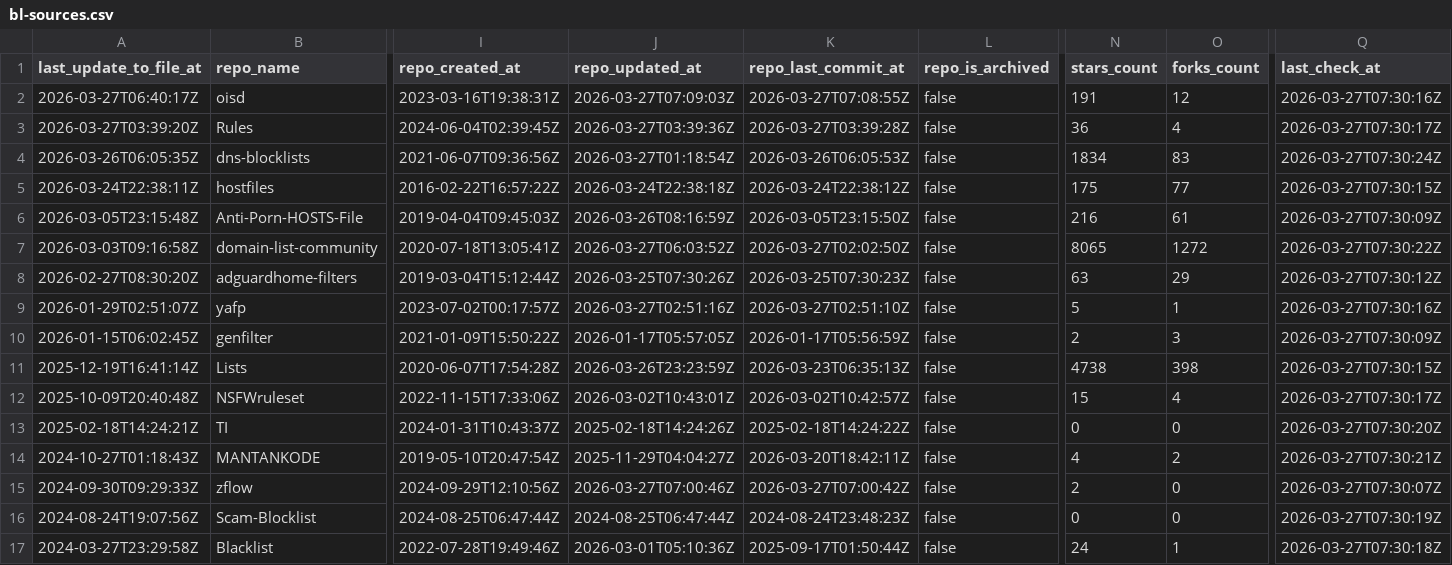
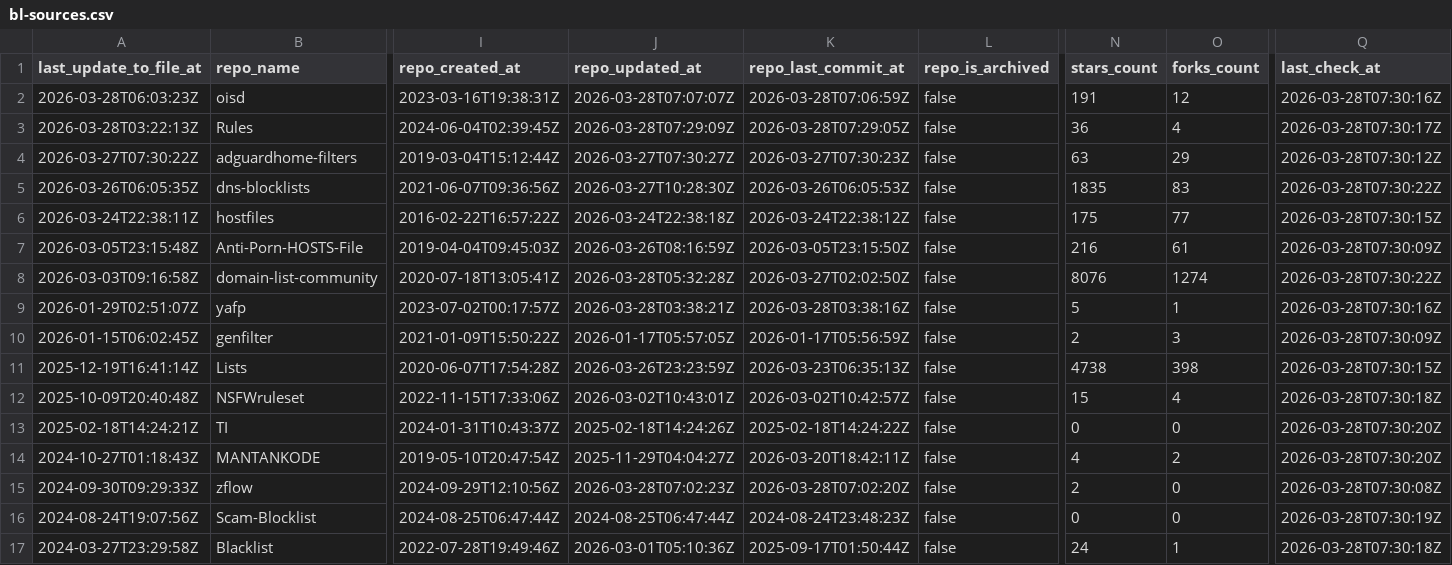
Before and after one commit to omkar861856/porn-domains, a CSV file: blacklist/bl-sources.csv, drawn as a sheet; only a part is shown, gaps mark what is left out; removed rows and columns are numbered as before the commit, all else as after; rows hold the shown columns only; the diff covers the shown part only; the diff names each change by its address in the sheet, - before the commit and + after, or states it on an @@ line.

Commit message:
[AUTO] Rebuild CSV files for sources
Runtime: 00h:00m:21s

```diff
--- a/blacklist/bl-sources.csv
+++ b/blacklist/bl-sources.csv
-A2 (last_update_to_file_at): 2026-03-27T06:40:17Z
+A2 (last_update_to_file_at): 2026-03-28T06:03:23Z
-J2 (repo_updated_at): 2026-03-27T07:09:03Z
+J2 (repo_updated_at): 2026-03-28T07:07:07Z
-K2 (repo_last_commit_at): 2026-03-27T07:08:55Z
+K2 (repo_last_commit_at): 2026-03-28T07:06:59Z
-Q2 (last_check_at): 2026-03-27T07:30:16Z
+Q2 (last_check_at): 2026-03-28T07:30:16Z
-A3 (last_update_to_file_at): 2026-03-27T03:39:20Z
+A3 (last_update_to_file_at): 2026-03-28T03:22:13Z
-J3 (repo_updated_at): 2026-03-27T03:39:36Z
+J3 (repo_updated_at): 2026-03-28T07:29:09Z
-K3 (repo_last_commit_at): 2026-03-27T03:39:28Z
+K3 (repo_last_commit_at): 2026-03-28T07:29:05Z
-Q3 (last_check_at): 2026-03-27T07:30:17Z
+Q3 (last_check_at): 2026-03-28T07:30:17Z
+row 4: 2026-03-27T07:30:22Z | adguardhome-filters | 2019-03-04T15:12:44Z | 2026-03-27T07:30:27Z | 2026-03-27T07:30:23Z | false | 63 | 29 | 2026-03-28T07:30:12Z
-J5 (repo_updated_at): 2026-03-27T01:18:54Z
+J5 (repo_updated_at): 2026-03-27T10:28:30Z
-N5 (stars_count): 1834
+N5 (stars_count): 1835
-Q5 (last_check_at): 2026-03-27T07:30:24Z
+Q5 (last_check_at): 2026-03-28T07:30:22Z
-Q6 (last_check_at): 2026-03-27T07:30:15Z
+Q6 (last_check_at): 2026-03-28T07:30:15Z
-Q7 (last_check_at): 2026-03-27T07:30:09Z
+Q7 (last_check_at): 2026-03-28T07:30:09Z
-J8 (repo_updated_at): 2026-03-27T06:03:52Z
+J8 (repo_updated_at): 2026-03-28T05:32:28Z
-N8 (stars_count): 8065
+N8 (stars_count): 8076
-O8 (forks_count): 1272
+O8 (forks_count): 1274
-Q8 (last_check_at): 2026-03-27T07:30:22Z
+Q8 (last_check_at): 2026-03-28T07:30:22Z
-row 8: 2026-02-27T08:30:20Z | adguardhome-filters | 2019-03-04T15:12:44Z | 2026-03-25T07:30:26Z | 2026-03-25T07:30:23Z | false | 63 | 29 | 2026-03-27T07:30:12Z
-J9 (repo_updated_at): 2026-03-27T02:51:16Z
+J9 (repo_updated_at): 2026-03-28T03:38:21Z
-K9 (repo_last_commit_at): 2026-03-27T02:51:10Z
+K9 (repo_last_commit_at): 2026-03-28T03:38:16Z
-Q9 (last_check_at): 2026-03-27T07:30:16Z
+Q9 (last_check_at): 2026-03-28T07:30:16Z
-Q10 (last_check_at): 2026-03-27T07:30:09Z
+Q10 (last_check_at): 2026-03-28T07:30:09Z
-Q11 (last_check_at): 2026-03-27T07:30:15Z
+Q11 (last_check_at): 2026-03-28T07:30:15Z
-Q12 (last_check_at): 2026-03-27T07:30:17Z
+Q12 (last_check_at): 2026-03-28T07:30:18Z
-Q13 (last_check_at): 2026-03-27T07:30:20Z
+Q13 (last_check_at): 2026-03-28T07:30:20Z
-Q14 (last_check_at): 2026-03-27T07:30:21Z
+Q14 (last_check_at): 2026-03-28T07:30:20Z
-J15 (repo_updated_at): 2026-03-27T07:00:46Z
+J15 (repo_updated_at): 2026-03-28T07:02:23Z
-K15 (repo_last_commit_at): 2026-03-27T07:00:42Z
+K15 (repo_last_commit_at): 2026-03-28T07:02:20Z
-Q15 (last_check_at): 2026-03-27T07:30:07Z
+Q15 (last_check_at): 2026-03-28T07:30:08Z
-Q16 (last_check_at): 2026-03-27T07:30:19Z
+Q16 (last_check_at): 2026-03-28T07:30:19Z
-Q17 (last_check_at): 2026-03-27T07:30:18Z
+Q17 (last_check_at): 2026-03-28T07:30:18Z
```
Also changed, not shown: 28 edited cells elsewhere in this file.
